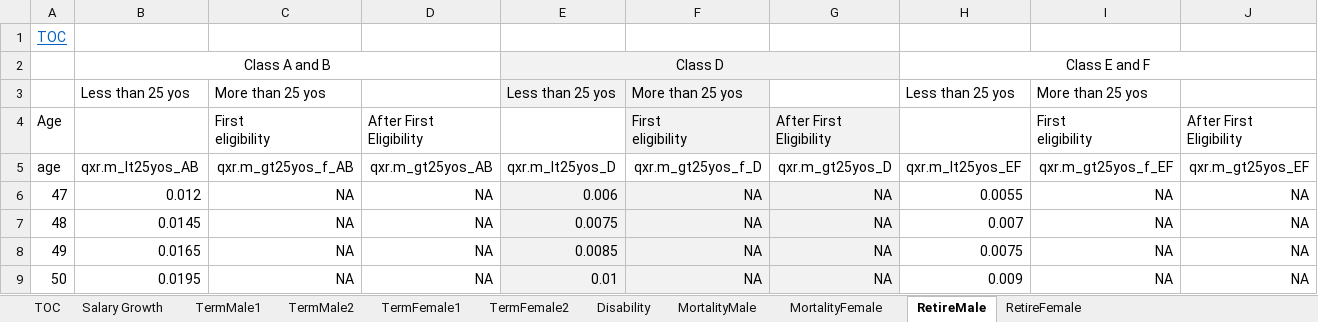
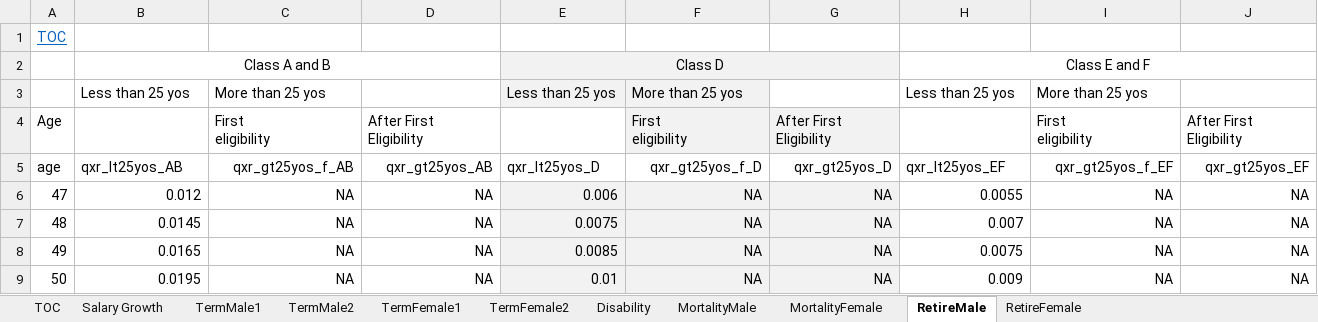
Before and after one commit to marshallpku/SimPlan, an Excel workbook: Data/TPAF ES2012 Assumptions.xlsx, sheet RetireMale, drawn as a sheet; only a part is shown; values as stored, in another font and other column widths than the file's, no borders; the diff covers the shown part only; the diff names each change by its address in the sheet, - before the commit and + after, or states it on an @@ line.

Commit message:
add code for calculating service retirement AL for class AB, not completed yet.

```diff
--- a/Data/TPAF ES2012 Assumptions.xlsx (sheet RetireMale)
+++ b/Data/TPAF ES2012 Assumptions.xlsx (sheet RetireMale)
-B5: qxr.m_lt25yos_AB
+B5: qxr_lt25yos_AB
-C5: qxr.m_gt25yos_f_AB
+C5: qxr_gt25yos_f_AB
-D5: qxr.m_gt25yos_AB
+D5: qxr_gt25yos_AB
-E5: qxr.m_lt25yos_D
+E5: qxr_lt25yos_D
-F5: qxr.m_gt25yos_f_D
+F5: qxr_gt25yos_f_D
-G5: qxr.m_gt25yos_D
+G5: qxr_gt25yos_D
-H5: qxr.m_lt25yos_EF
+H5: qxr_lt25yos_EF
-I5: qxr.m_gt25yos_f_EF
+I5: qxr_gt25yos_f_EF
-J5: qxr.m_gt25yos_EF
+J5: qxr_gt25yos_EF
```
Also changed, not shown: 3 edited cells elsewhere in this sheet, sheet RetireFemale, 5 other files.
